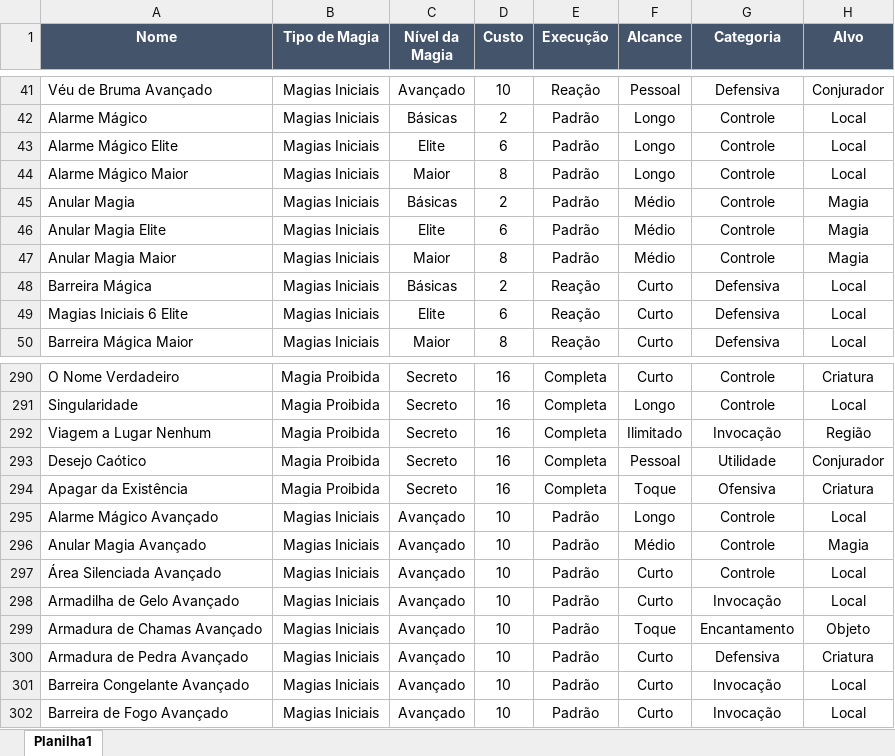
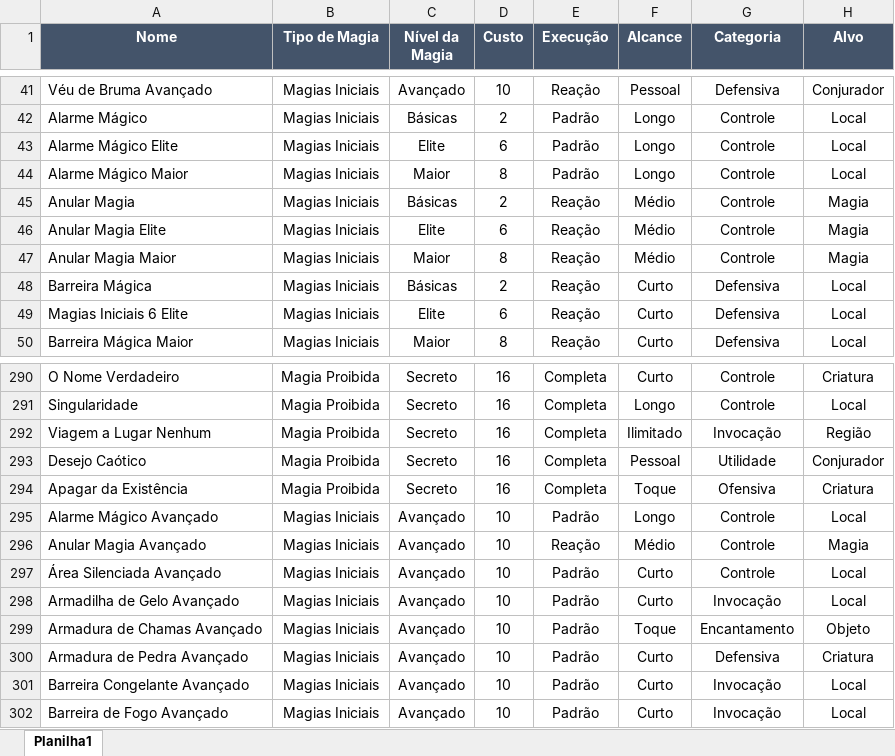
Before and after one commit to LinenkerPSantos/reino-magico, an Excel workbook: Lista de Magia Atualizado.xlsx, sheet Planilha1, drawn as a sheet; only a part is shown, gaps mark what is left out; values as stored, in another font and other column widths than the file's, no borders; the diff names each change by its address in the sheet, - before the commit and + after, or states it on an @@ line.

```diff
--- a/Lista de Magia Atualizado.xlsx (sheet Planilha1)
+++ b/Lista de Magia Atualizado.xlsx (sheet Planilha1)
-E45:E47 (Execução): Padrão
+E45:E47 (Execução): Reação
-E296 (Execução): Padrão
+E296 (Execução): Reação
```
Also changed, not shown: backend/exports/banco_completo.xlsx, 4 other files.
